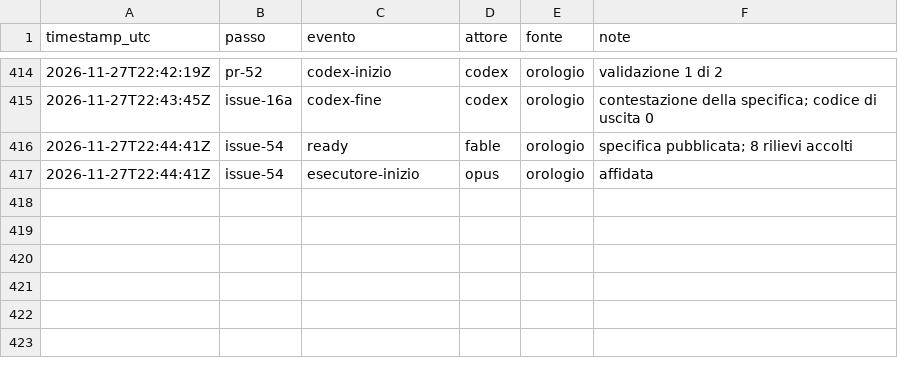
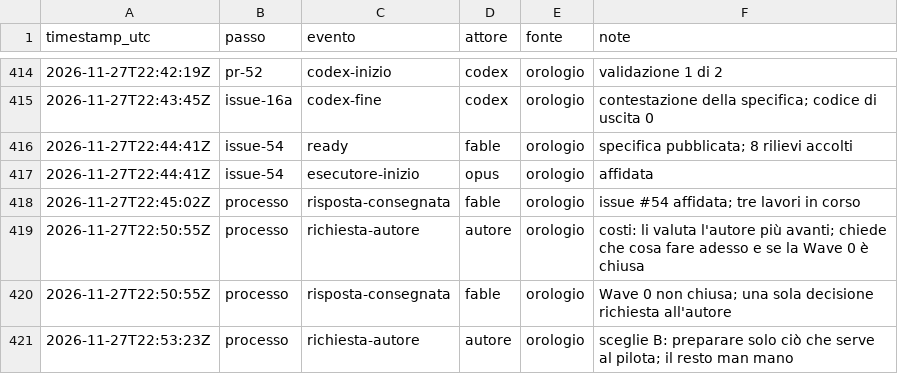
Before and after one commit to ltoscano/men-b-carddemo-java, a CSV file: paper/data/eventi.csv, drawn as a sheet; only a part is shown, gaps mark what is left out; the diff names each change by its address in the sheet, - before the commit and + after, or states it on an @@ line.

```diff
--- a/paper/data/eventi.csv
+++ b/paper/data/eventi.csv
+row 418: 2026-11-27T22:45:02Z | processo | risposta-consegnata | fable | orologio | issue #54 affidata; tre lavori in corso
+row 419: 2026-11-27T22:50:55Z | processo | richiesta-autore | autore | orologio | costi: li valuta l'autore più avanti; chiede che cosa fare adesso e se la Wave 0 è chiusa
+row 420: 2026-11-27T22:50:55Z | processo | risposta-consegnata | fable | orologio | Wave 0 non chiusa; una sola decisione richiesta all'autore
+row 421: 2026-11-27T22:53:23Z | processo | richiesta-autore | autore | orologio | sceglie B: preparare solo ciò che serve al pilota; il resto man mano
```
Also changed, not shown: 4 other files.
